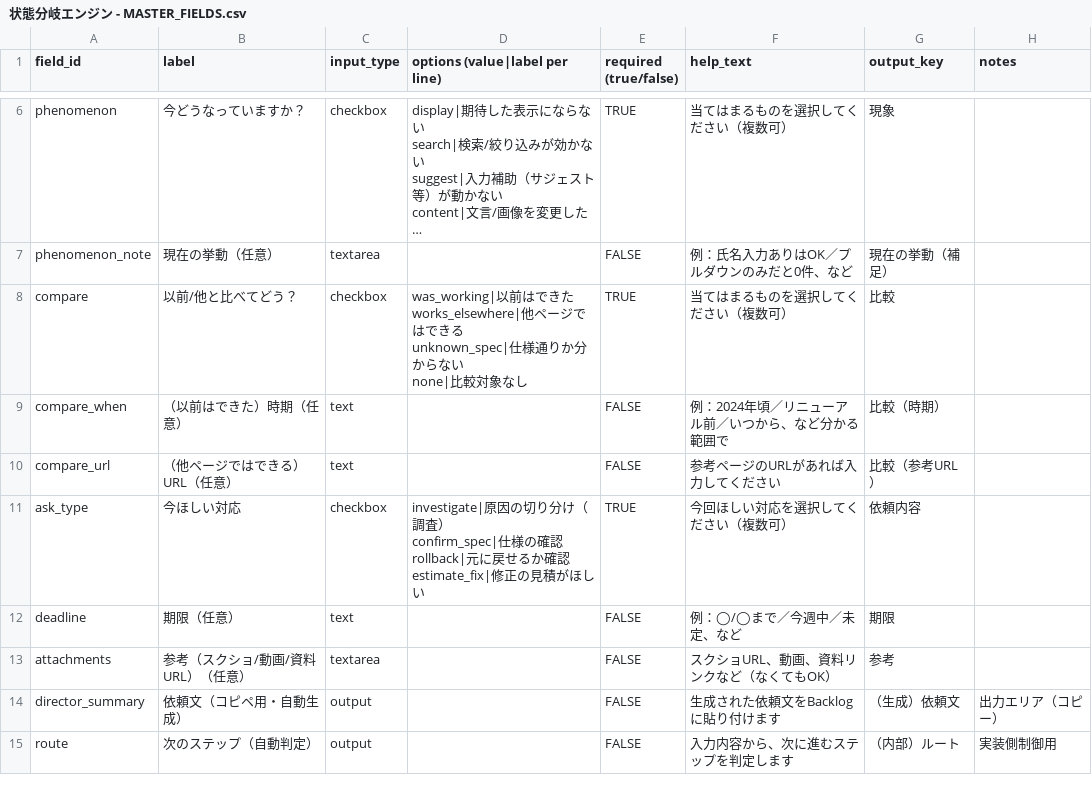
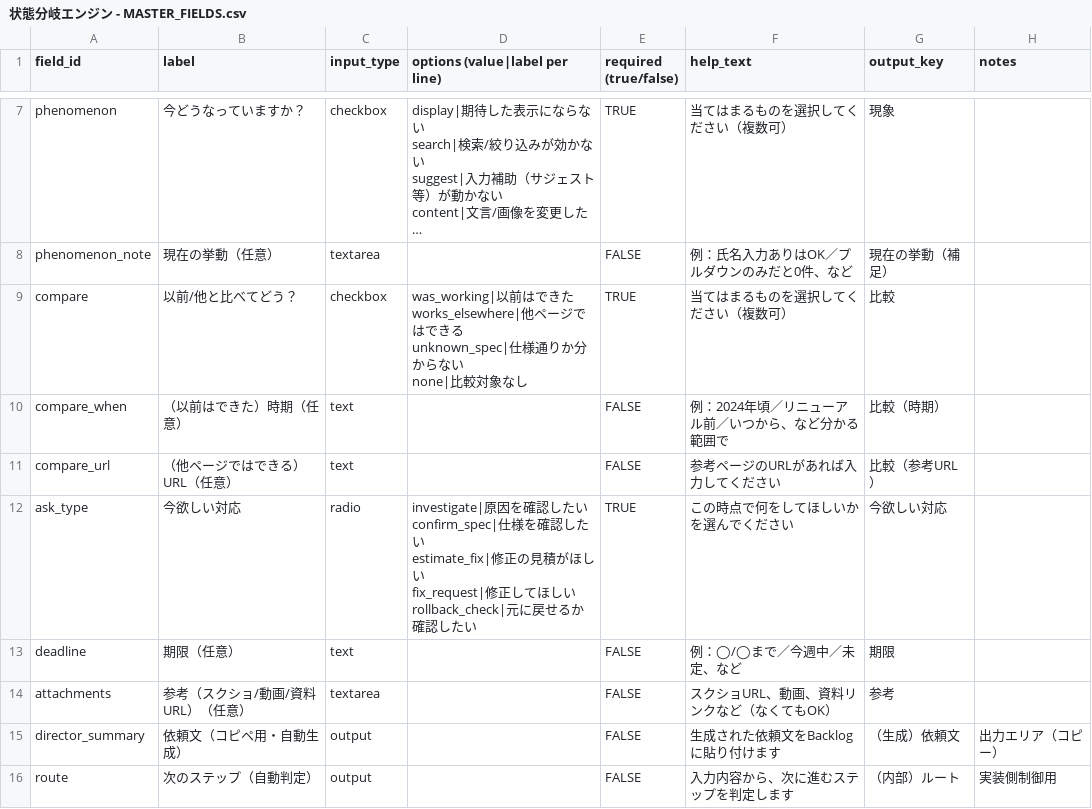
Before and after one commit to Mimuko/app-tools, a CSV file: docs/状態分岐エンジン - MASTER_FIELDS.csv, drawn as a sheet; only a part is shown, gaps mark what is left out; long unchanged cells end in …; the diff covers the shown part only.

```diff
--- a/docs/状態分岐エンジン - MASTER_FIELDS.csv
+++ b/docs/状態分岐エンジン - MASTER_FIELDS.csv
@@ -27,6 +31,7 @@ compare_when,（以前はできた）時期（任意）,text,,FALSE,例：2024
 compare_url,（他ページではできる）URL（任意）,text,,FALSE,参考ページのURLがあれば入力してください,比較（参考URL）,
-ask_type,今ほしい対応,checkbox,"investigate|原因の切り分け（調査）
-confirm_spec|仕様の確認
-rollback|元に戻せるか確認
-estimate_fix|修正の見積がほしい",TRUE,今回ほしい対応を選択してください（複数可）,依頼内容,
+ask_type,今欲しい対応,radio,"investigate|原因を確認したい
+confirm_spec|仕様を確認したい
+estimate_fix|修正の見積がほしい
+fix_request|修正してほしい
+rollback_check|元に戻せるか確認したい",TRUE,この時点で何をしてほしいかを選んでください,今欲しい対応,
 deadline,期限（任意）,text,,FALSE,例：◯/◯まで／今週中／未定、など,期限,
```
Also changed, not shown: 2 added rows and 9 edited cells elsewhere in this file, docs/状態分岐エンジン - FIELD_SETS.csv, docs/状態分岐エンジン - RULES.csv, 11 other files.
